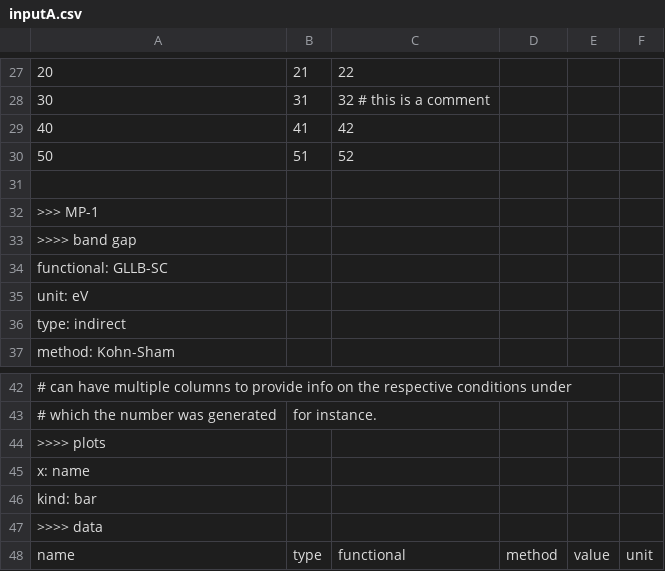
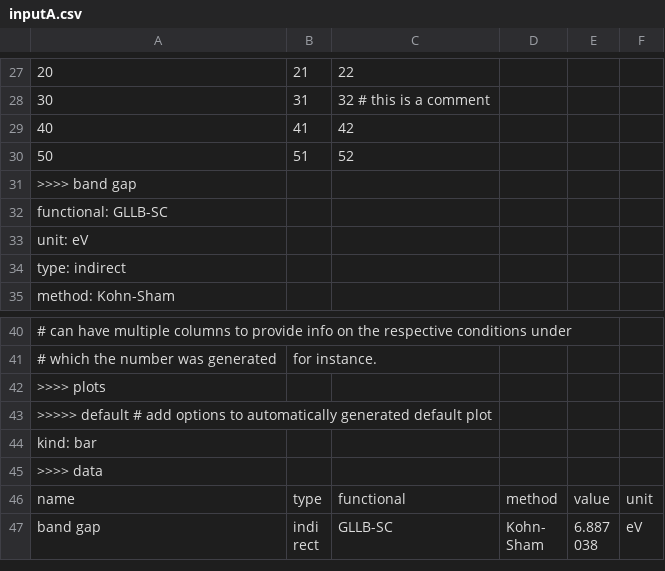
Before and after one commit to materialsproject/MPContribs, a CSV file: mpworks/user_contributions/test_files/inputA.csv, drawn as a sheet; only a part is shown, gaps mark what is left out; the shorter side is filled out with more unchanged rows; removed rows and columns are numbered as before the commit, all else as after; the diff names each change by its address in the sheet, - before the commit and + after, or states it on an @@ line.

Commit message:
test_files: fix inputA/B

```diff
--- a/mpworks/user_contributions/test_files/inputA.csv
+++ b/mpworks/user_contributions/test_files/inputA.csv
-row 31: (empty)
-row 32: >>> MP-1
-A43: x: name
+A43: >>>>> default # add options to automatically generated default plot
```
Also changed, not shown: mpworks/user_contributions/test_files/inputB.csv.
